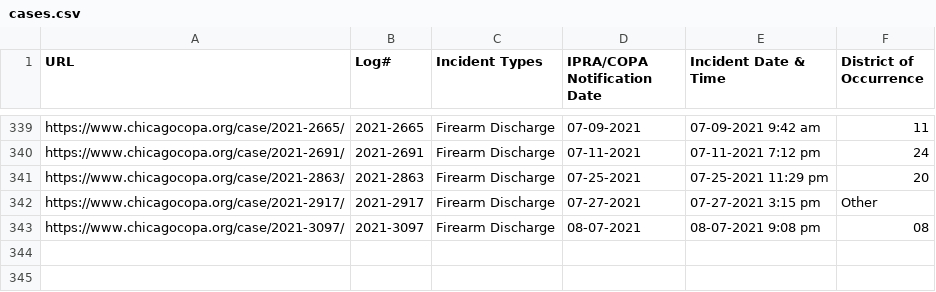
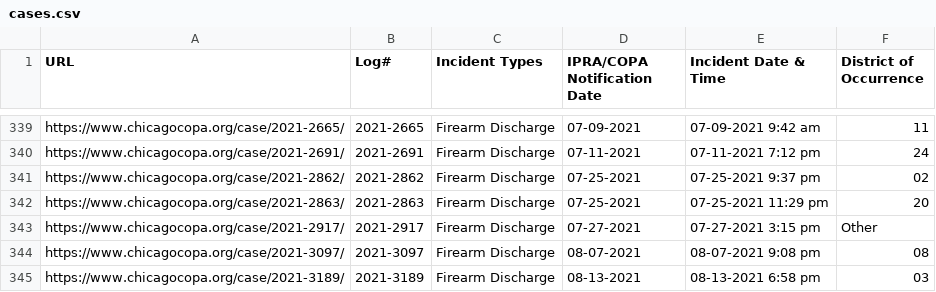
Before and after one commit to CrimeIsDown/copa-cases, a CSV file: cases.csv, drawn as a sheet; only a part is shown, gaps mark what is left out; the diff names each change by its address in the sheet, - before the commit and + after, or states it on an @@ line.

Commit message:
Incidents as of 2021-09-22

```diff
--- a/cases.csv
+++ b/cases.csv
+row 341: https://www.chicagocopa.org/case/2021-2862/ | 2021-2862 | Firearm Discharge | 07-25-2021 | 07-25-2021 9:37 pm | 02
+row 345: https://www.chicagocopa.org/case/2021-3189/ | 2021-3189 | Firearm Discharge | 08-13-2021 | 08-13-2021 6:58 pm | 03
```
